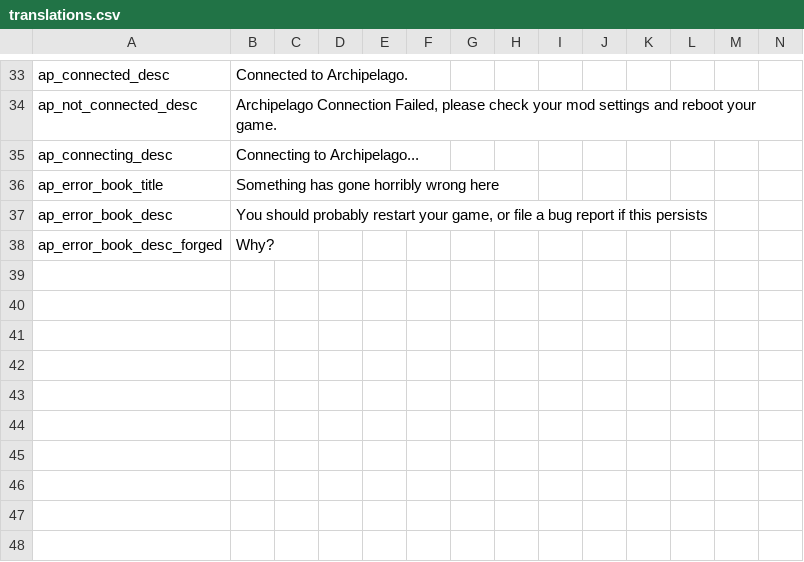
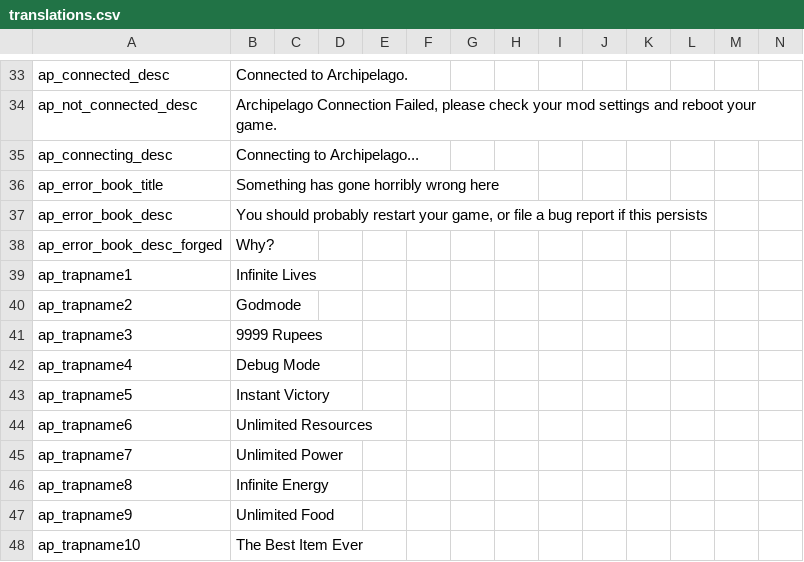
Before and after one commit to DaftBrit/NoitaArchipelago, a CSV file: data/archipelago/translations.csv, drawn as a sheet; only a part is shown, gaps mark what is left out; rows hold the shown columns only; the diff names each change by its address in the sheet, - before the commit and + after, or states it on an @@ line.

Commit message:
Spacing, move trap item names to translations file

```diff
--- a/data/archipelago/translations.csv
+++ b/data/archipelago/translations.csv
+row 39: ap_trapname1 | Infinite Lives
+row 40: ap_trapname2 | Godmode
+row 41: ap_trapname3 | 9999 Rupees
+row 42: ap_trapname4 | Debug Mode
+row 43: ap_trapname5 | Instant Victory
+row 44: ap_trapname6 | Unlimited Resources
+row 45: ap_trapname7 | Unlimited Power
+row 46: ap_trapname8 | Infinite Energy
+row 47: ap_trapname9 | Unlimited Food
+row 48: ap_trapname10 | The Best Item Ever
```
Also changed, not shown: 2 other files.
